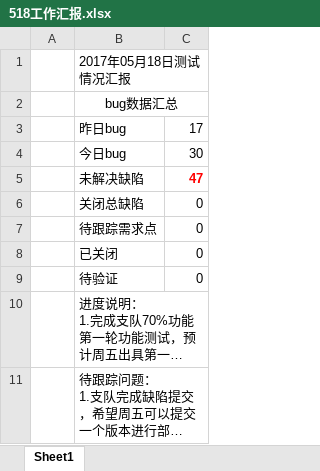
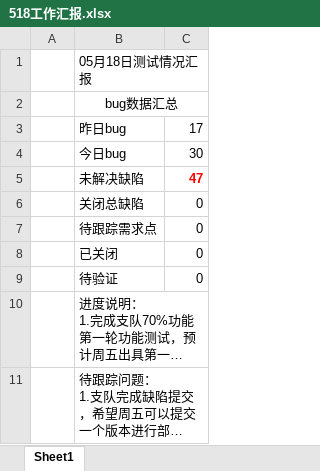
Before and after one commit to ZHCDreamTeam/FireControl, an Excel workbook: 消防/05_日报/518工作汇报.xlsx, sheet Sheet1, drawn as a sheet; long unchanged cells end in …; values as stored, in another font and other column widths than the file's, no borders; the diff names each change by its address in the sheet, - before the commit and + after, or states it on an @@ line.

```diff
--- a/消防/05_日报/518工作汇报.xlsx (sheet Sheet1)
+++ b/消防/05_日报/518工作汇报.xlsx (sheet Sheet1)
-B1: 2017年05月18日测试情况汇报
+B1: 05月18日测试情况汇报
```
Also changed, not shown: 消防/03_报告/三屏(1.0)第一轮测试报告.xlsx, 消防/05_日报/509工作汇报.xlsx, 8 other files.
